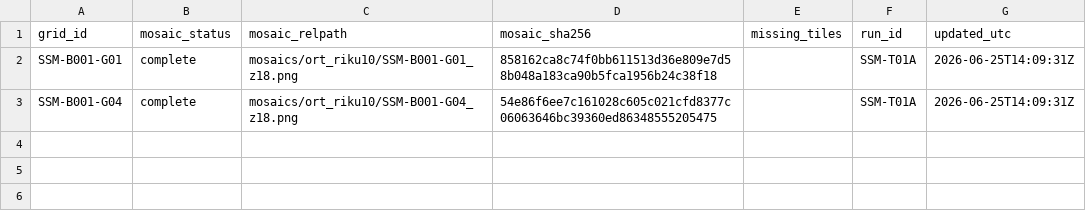
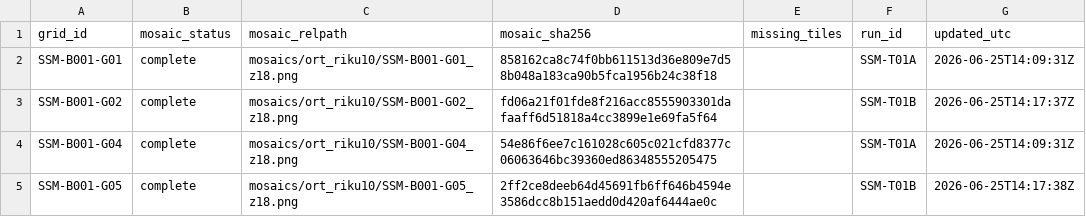
Before and after one commit to zr9y6bfmn9-star/ssm-historical-airphoto, a CSV file: data/manifests/mosaic_ledger.csv, drawn as a sheet.

```diff
--- a/data/manifests/mosaic_ledger.csv
+++ b/data/manifests/mosaic_ledger.csv
@@ -2,2 +2,4 @@ grid_id,mosaic_status,mosaic_relpath,mosaic_sha256,missing_tiles,run_id,updated_
 SSM-B001-G01,complete,mosaics/ort_riku10/SSM-B001-G01_z18.png,858162ca8c74f0bb611513d36e809e7d58b048a183ca90b5fca1956b24c38f18,,SSM-T01A,2026-06-25T14:09:31Z
+SSM-B001-G02,complete,mosaics/ort_riku10/SSM-B001-G02_z18.png,fd06a21f01fde8f216acc8555903301dafaaff6d51818a4cc3899e1e69fa5f64,,SSM-T01B,2026-06-25T14:17:37Z
 SSM-B001-G04,complete,mosaics/ort_riku10/SSM-B001-G04_z18.png,54e86f6ee7c161028c605c021cfd8377c06063646bc39360ed86348555205475,,SSM-T01A,2026-06-25T14:09:31Z
+SSM-B001-G05,complete,mosaics/ort_riku10/SSM-B001-G05_z18.png,2ff2ce8deeb64d45691fb6ff646b4594e3586dcc8b151aedd0d420af6444ae0c,,SSM-T01B,2026-06-25T14:17:38Z
```
Also changed, not shown: data/manifests/tile_ledger.csv, 20 other files.
